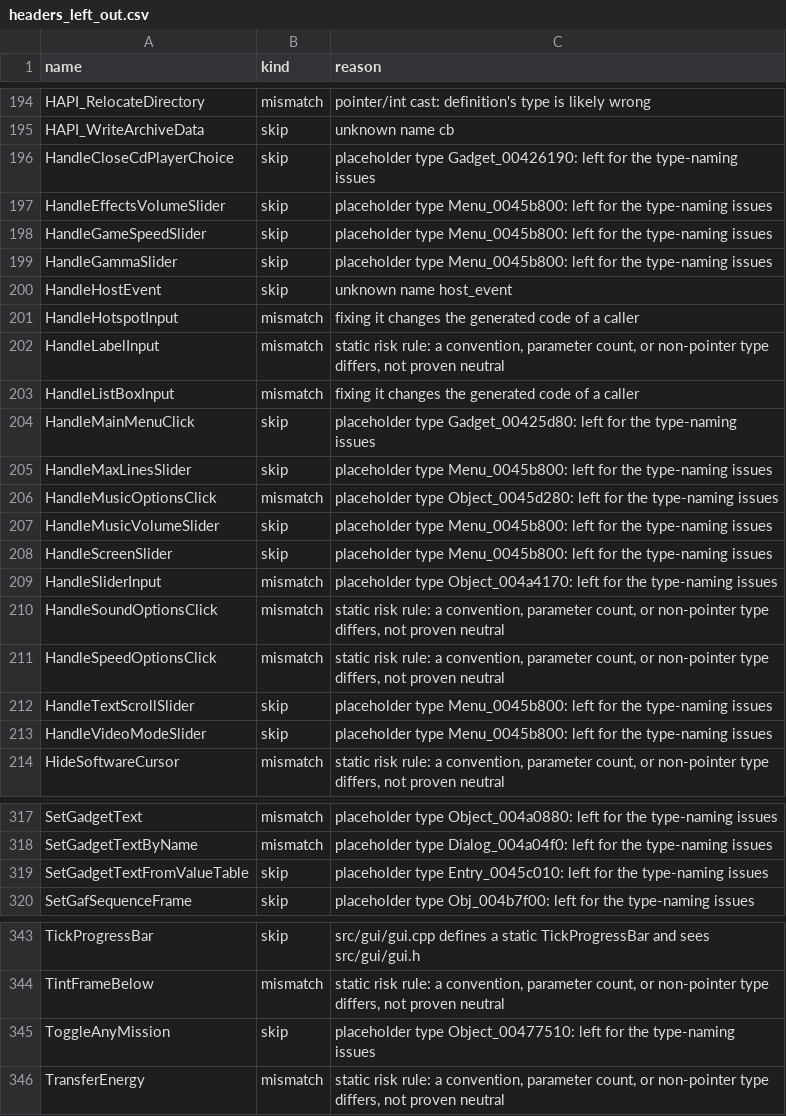
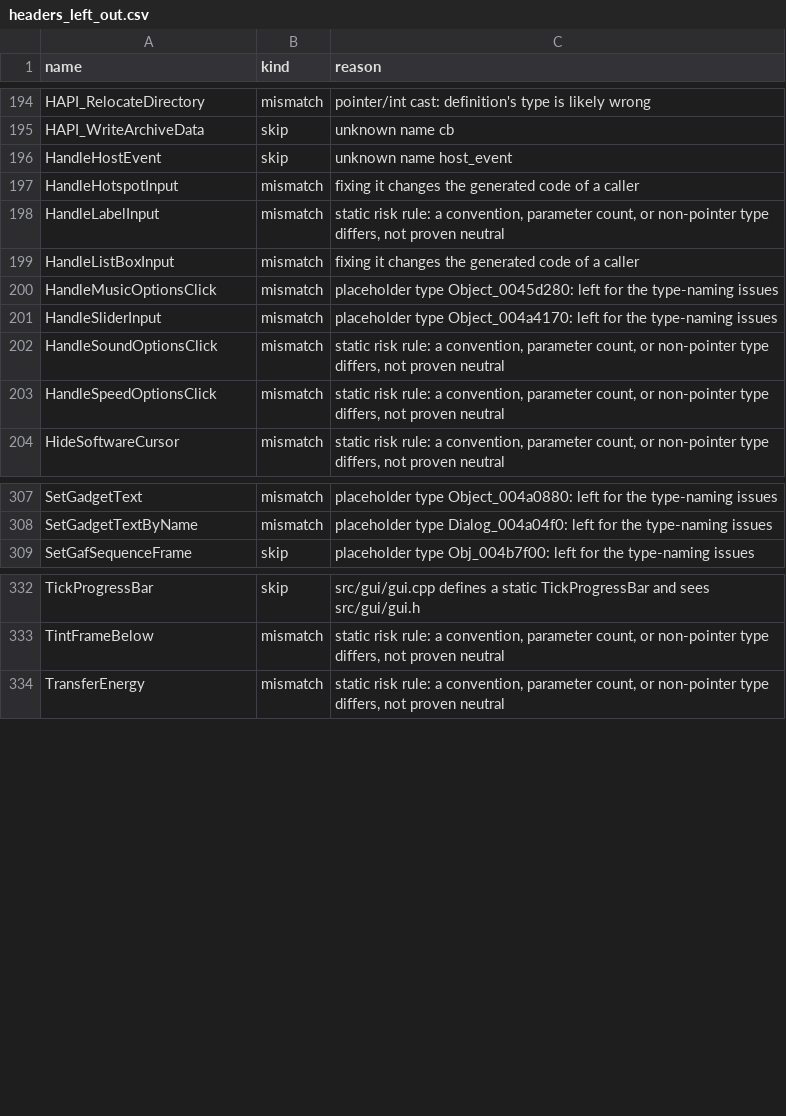
Before and after one commit to ozgb/byte-tactics-moddable, a CSV file: data/headers_left_out.csv, drawn as a sheet; only a part is shown, gaps mark what is left out; the diff covers the shown part only.

```diff
--- a/data/headers_left_out.csv
+++ b/data/headers_left_out.csv
@@ -195,6 +195,2 @@ HAPI_RelocateDirectory,mismatch,pointer/int cast: definition's type is likely wr
 HAPI_WriteArchiveData,skip,unknown name cb
-HandleCloseCdPlayerChoice,skip,placeholder type Gadget_00426190: left for the type-naming issues
-HandleEffectsVolumeSlider,skip,placeholder type Menu_0045b800: left for the type-naming issues
-HandleGameSpeedSlider,skip,placeholder type Menu_0045b800: left for the type-naming issues
-HandleGammaSlider,skip,placeholder type Menu_0045b800: left for the type-naming issues
 HandleHostEvent,skip,unknown name host_event
@@ -203,7 +199,3 @@ HandleLabelInput,mismatch,"static risk rule: a convention, parameter count, or n
 HandleListBoxInput,mismatch,fixing it changes the generated code of a caller
-HandleMainMenuClick,skip,placeholder type Gadget_00425d80: left for the type-naming issues
-HandleMaxLinesSlider,skip,placeholder type Menu_0045b800: left for the type-naming issues
 HandleMusicOptionsClick,mismatch,placeholder type Object_0045d280: left for the type-naming issues
-HandleMusicVolumeSlider,skip,placeholder type Menu_0045b800: left for the type-naming issues
-HandleScreenSlider,skip,placeholder type Menu_0045b800: left for the type-naming issues
 HandleSliderInput,mismatch,placeholder type Object_004a4170: left for the type-naming issues
@@ -211,4 +203,2 @@ HandleSoundOptionsClick,mismatch,"static risk rule: a convention, parameter coun
 HandleSpeedOptionsClick,mismatch,"static risk rule: a convention, parameter count, or non-pointer type differs, not proven neutral"
-HandleTextScrollSlider,skip,placeholder type Menu_0045b800: left for the type-naming issues
-HandleVideoModeSlider,skip,placeholder type Menu_0045b800: left for the type-naming issues
 HideSoftwareCursor,mismatch,"static risk rule: a convention, parameter count, or non-pointer type differs, not proven neutral"
@@ -318,3 +308,2 @@ SetGadgetText,mismatch,placeholder type Object_004a0880: left for the type-namin
 SetGadgetTextByName,mismatch,placeholder type Dialog_004a04f0: left for the type-naming issues
-SetGadgetTextFromValueTable,skip,placeholder type Entry_0045c010: left for the type-naming issues
 SetGafSequenceFrame,skip,placeholder type Obj_004b7f00: left for the type-naming issues
@@ -344,3 +333,2 @@ TickProgressBar,skip,src/gui/gui.cpp defines a static TickProgressBar and sees s
 TintFrameBelow,mismatch,"static risk rule: a convention, parameter count, or non-pointer type differs, not proven neutral"
-ToggleAnyMission,skip,placeholder type Object_00477510: left for the type-naming issues
 TransferEnergy,mismatch,"static risk rule: a convention, parameter count, or non-pointer type differs, not proven neutral"
```
Also changed, not shown: 1 removed row elsewhere in this file, data/coupling.csv, data/hazards.csv, 10 other files.
